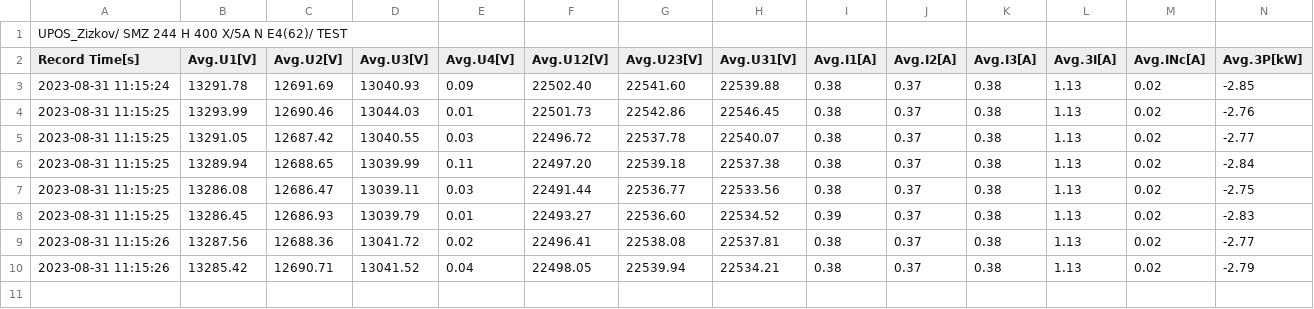
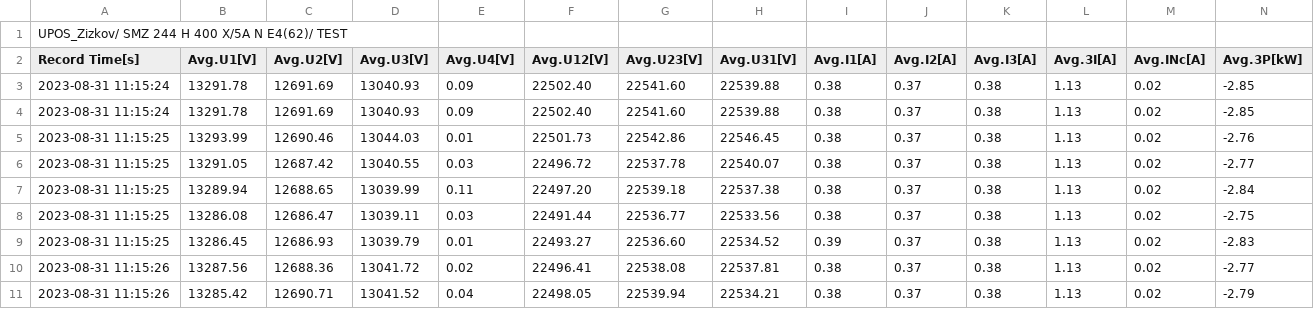
Before and after one commit to stejskald/FVE-testing-and-data-processing, a CSV file: dp_app/data/data.csv, drawn as a sheet; only a part is shown; rows hold the shown columns only; the diff names each change by its address in the sheet, - before the commit and + after, or states it on an @@ line.

```diff
--- a/dp_app/data/data.csv
+++ b/dp_app/data/data.csv
+row 4: 2023-08-31 11:15:24 | 13291.78 | 12691.69 | 13040.93 | 0.09 | 22502.40 | 22541.60 | 22539.88 | 0.38 | 0.37 | 0.38 | 1.13 | 0.02 | -2.85
```
Also changed, not shown: 6 other files.
